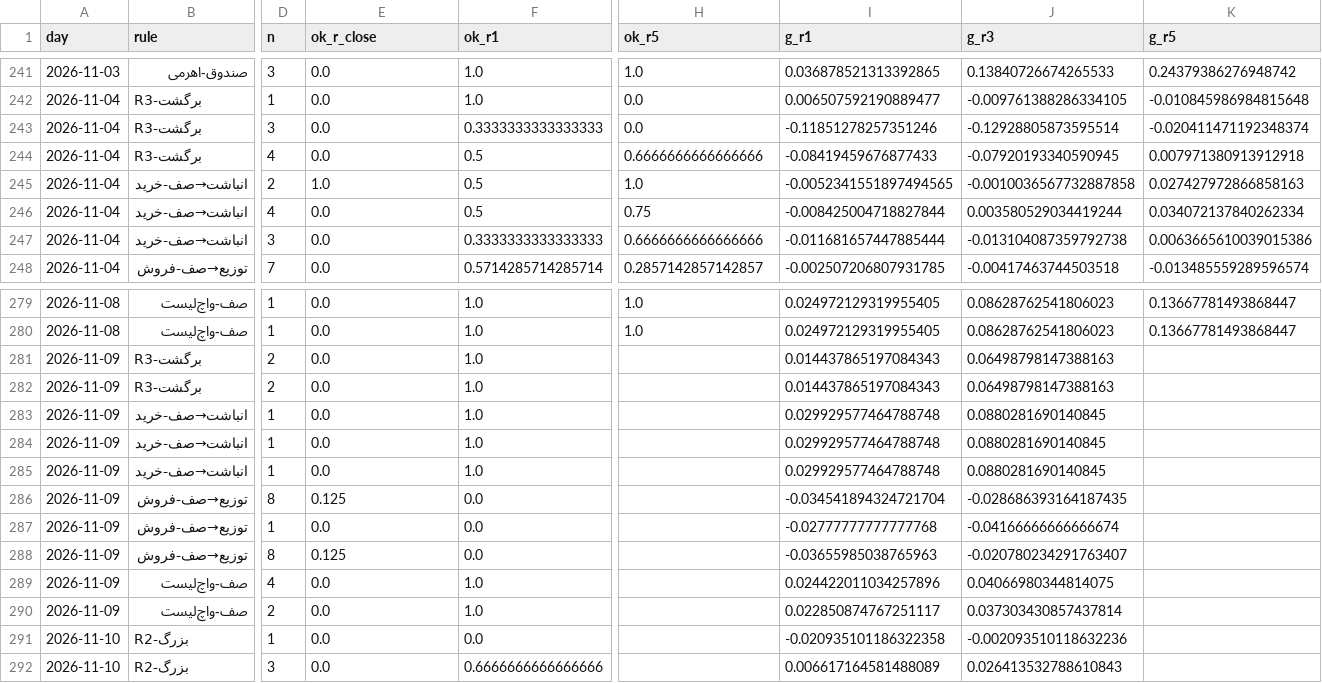
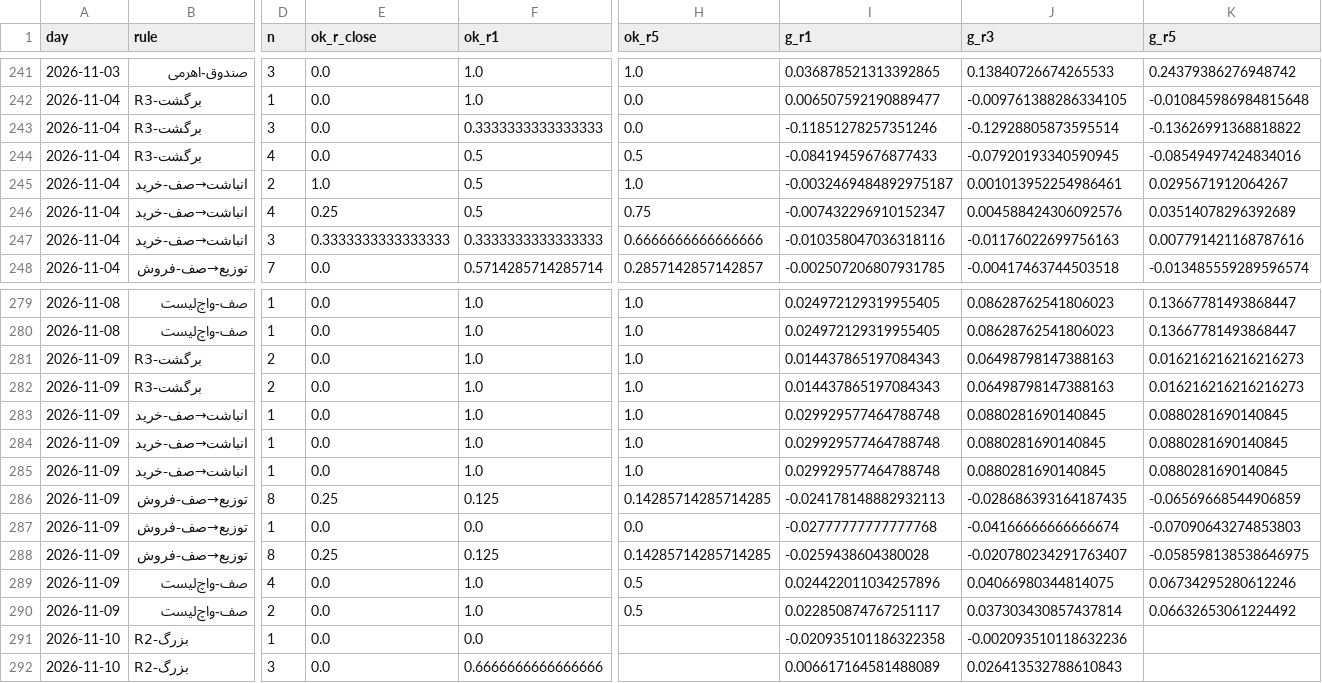
Before and after one commit to alitamizi/tse-model, a CSV file: state/metrics_daily.csv, drawn as a sheet; only a part is shown, gaps mark what is left out; the diff covers the shown part only; the diff names each change by its address in the sheet, - before the commit and + after, or states it on an @@ line.

```diff
--- a/state/metrics_daily.csv
+++ b/state/metrics_daily.csv
-K243 (g_r5): -0.020411471192348374
+K243 (g_r5): -0.13626991368818822
-H244 (ok_r5): 0.6666666666666666
+H244 (ok_r5): 0.5
-K244 (g_r5): 0.007971380913912918
+K244 (g_r5): -0.08549497424834016
-I245 (g_r1): -0.0052341551897494565
+I245 (g_r1): -0.0032469484892975187
-J245 (g_r3): -0.0010036567732887858
+J245 (g_r3): 0.001013952254986461
-K245 (g_r5): 0.027427972866858163
+K245 (g_r5): 0.0295671912064267
-E246 (ok_r_close): 0.0
+E246 (ok_r_close): 0.25
-I246 (g_r1): -0.008425004718827844
+I246 (g_r1): -0.007432296910152347
-J246 (g_r3): 0.003580529034419244
+J246 (g_r3): 0.004588424306092576
-K246 (g_r5): 0.034072137840262334
+K246 (g_r5): 0.03514078296392689
-E247 (ok_r_close): 0.0
+E247 (ok_r_close): 0.3333333333333333
-I247 (g_r1): -0.011681657447885444
+I247 (g_r1): -0.010358047036318116
-J247 (g_r3): -0.013104087359792738
+J247 (g_r3): -0.01176022699756163
-K247 (g_r5): 0.0063665610039015386
+K247 (g_r5): 0.007791421168787616
-H281:H285 (ok_r5): (empty)
+H281:H285 (ok_r5): 1.0
-K281:K282 (g_r5): (empty)
+K281:K282 (g_r5): 0.016216216216216273
-K283:K285 (g_r5): (empty)
+K283:K285 (g_r5): 0.0880281690140845
-E286 (ok_r_close): 0.125
+E286 (ok_r_close): 0.25
-F286 (ok_r1): 0.0
+F286 (ok_r1): 0.125
-H286 (ok_r5): (empty)
+H286 (ok_r5): 0.14285714285714285
-I286 (g_r1): -0.034541894324721704
+I286 (g_r1): -0.024178148882932113
-K286 (g_r5): (empty)
+K286 (g_r5): -0.06569668544906859
-H287 (ok_r5): (empty)
+H287 (ok_r5): 0.0
-K287 (g_r5): (empty)
+K287 (g_r5): -0.07090643274853803
-E288 (ok_r_close): 0.125
+E288 (ok_r_close): 0.25
-F288 (ok_r1): 0.0
+F288 (ok_r1): 0.125
-H288 (ok_r5): (empty)
+H288 (ok_r5): 0.14285714285714285
-I288 (g_r1): -0.03655985038765963
+I288 (g_r1): -0.0259438604380028
-K288 (g_r5): (empty)
+K288 (g_r5): -0.058598138538646975
-H289:H290 (ok_r5): (empty)
+H289:H290 (ok_r5): 0.5
-K289 (g_r5): (empty)
+K289 (g_r5): 0.06734295280612246
-K290 (g_r5): (empty)
+K290 (g_r5): 0.06632653061224492
```
Also changed, not shown: 10 added rows and 79 edited cells elsewhere in this file, state/five_scores.csv, state/opt_signals.csv, 10 other files.
